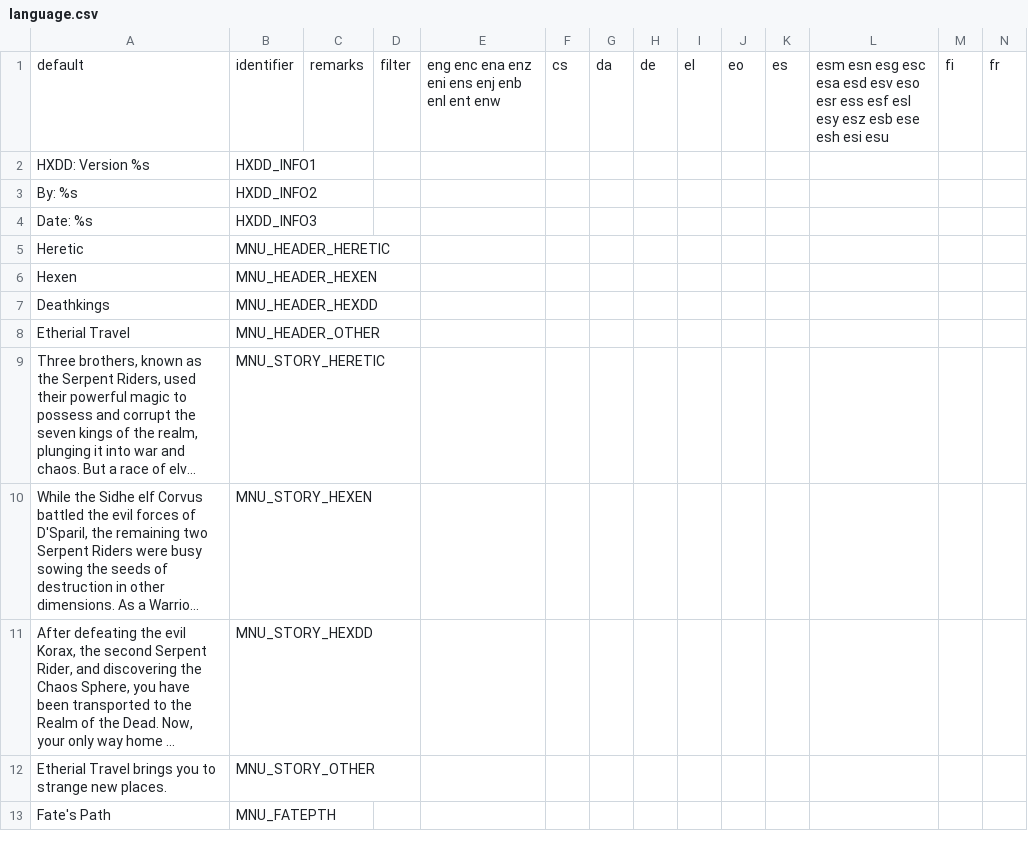
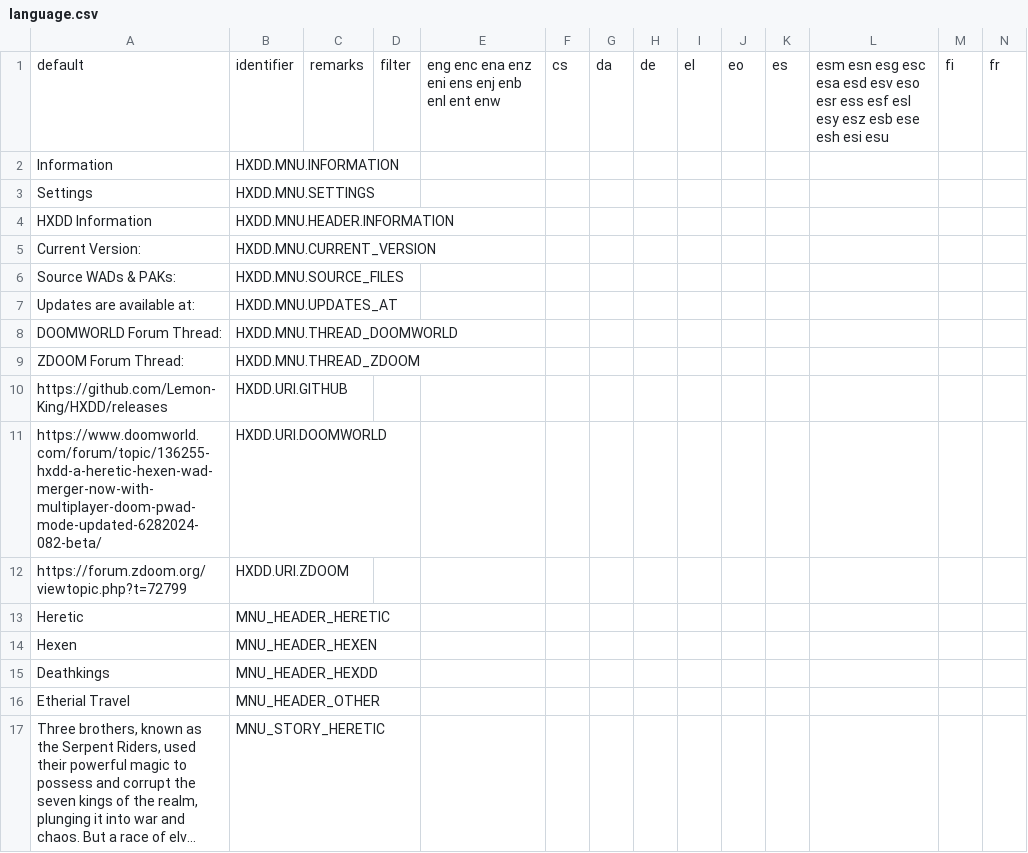
Before and after one commit to Lemon-King/HXDD, a CSV file: resources/assets/language.csv, drawn as a sheet; only a part is shown; the shorter side is filled out with more unchanged rows; long unchanged cells end in …; removed rows and columns are numbered as before the commit, all else as after; rows hold the shown columns only; the diff covers the shown part only; the diff names each change by its address in the sheet, - before the commit and + after, or states it on an @@ line.

```diff
--- a/resources/assets/language.csv
+++ b/resources/assets/language.csv
-row 2: HXDD: Version %s | HXDD_INFO1
-row 3: By: %s | HXDD_INFO2
-row 4: Date: %s | HXDD_INFO3
+row 2: Information | HXDD.MNU.INFORMATION
+row 3: Settings | HXDD.MNU.SETTINGS
+row 4: HXDD Information | HXDD.MNU.HEADER.INFORMATION
+row 5: Current Version: | HXDD.MNU.CURRENT_VERSION
+row 6: Source WADs & PAKs: | HXDD.MNU.SOURCE_FILES
+row 7: Updates are available at: | HXDD.MNU.UPDATES_AT
+row 8: DOOMWORLD Forum Thread: | HXDD.MNU.THREAD_DOOMWORLD
+row 9: ZDOOM Forum Thread: | HXDD.MNU.THREAD_ZDOOM
+row 10: https://github.com/Lemon-King/HXDD/releases | HXDD.URI.GITHUB
+row 11: https://www.doomworld.com/forum/topic/136255-hxdd-a-heretic-hexen-wad-merger-now-with-multiplayer-doom-pwad-mode-updated-6282024-082-beta/ | HXDD.URI.DOOMWORLD
+row 12: https://forum.zdoom.org/viewtopic.php?t=72799 | HXDD.URI.ZDOOM
```
Also changed, not shown: 15 added rows, 1 removed row and 12 edited cells elsewhere in this file, 2 other files.
